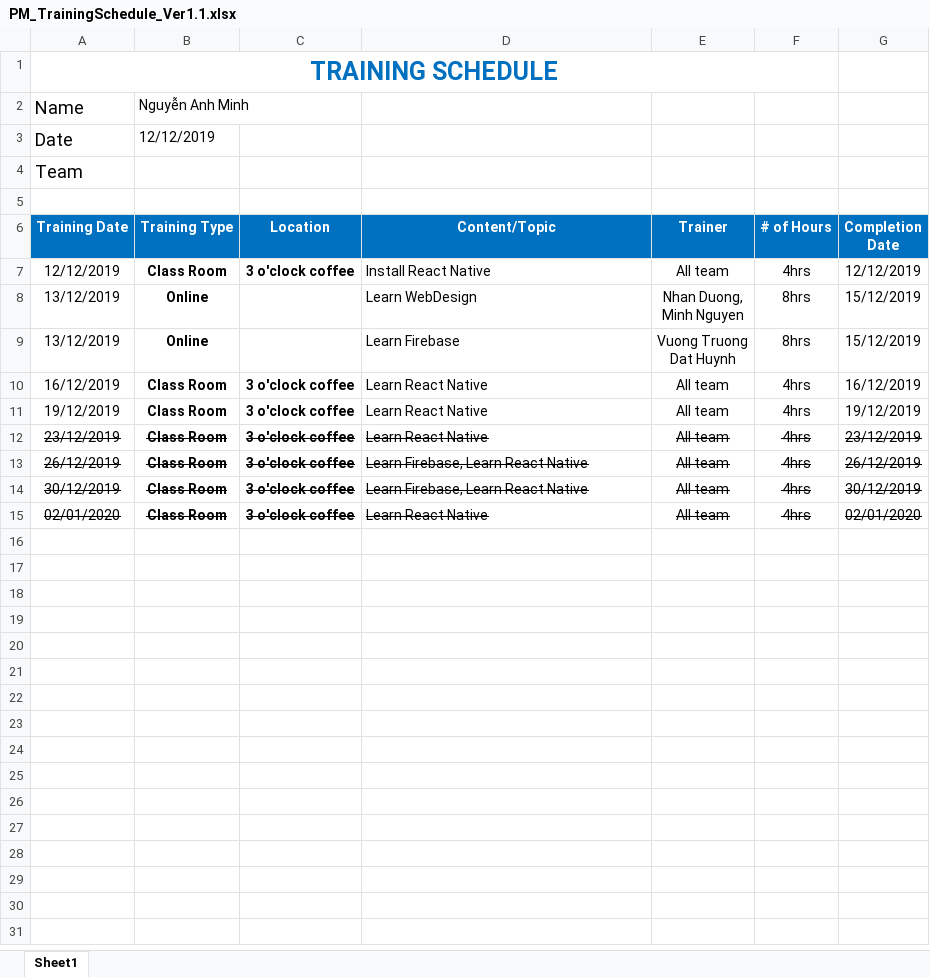
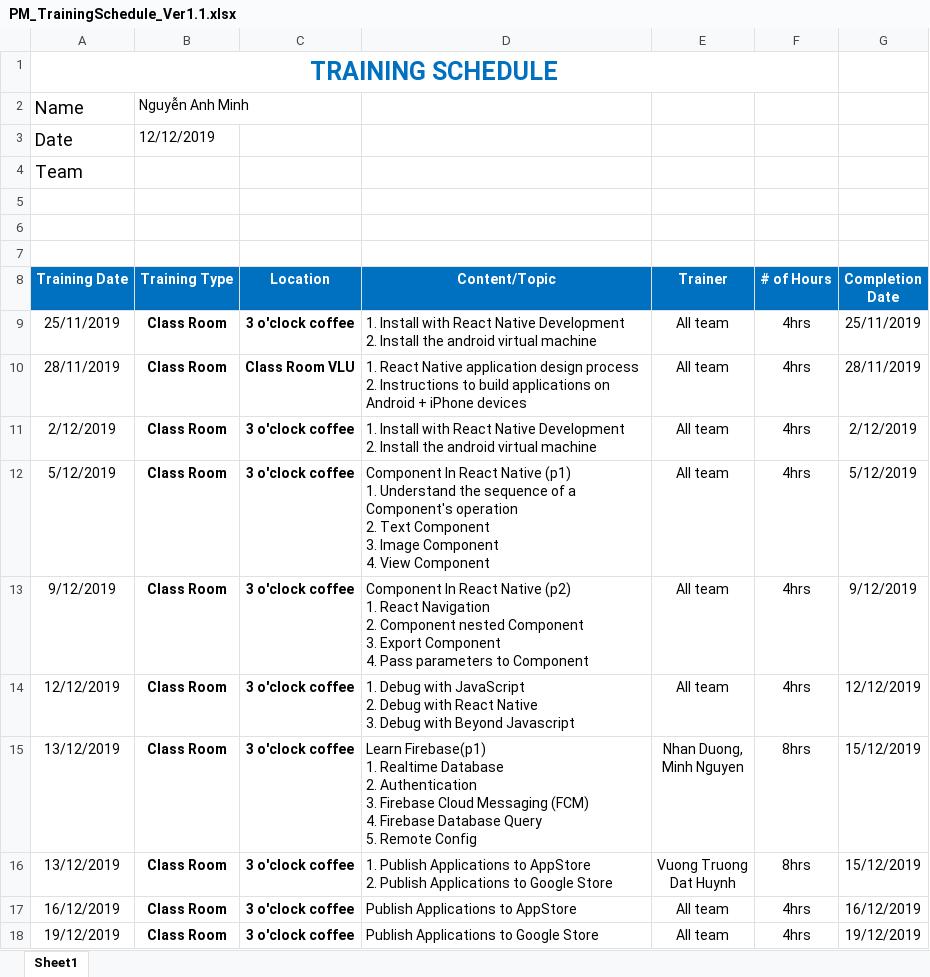
Before and after one commit to DamianHuynh/Capstone-Project, an Excel workbook: Improgress/1. Planning and Process/1.7 Training Plan/PM_TrainingSchedule_Ver1.1.xlsx, sheet Sheet1, drawn as a sheet; values as stored, in another font and other column widths than the file's, no borders; removed rows and columns are numbered as before the commit, all else as after; ↵ is a line break in a cell; the diff names each change by its address in the sheet, - before the commit and + after, or states it on an @@ line.

Commit message:
Update traning schedule/report

```diff
--- a/Improgress/1. Planning and Process/1.7 Training Plan/PM_TrainingSchedule_Ver1.1.xlsx (sheet Sheet1)
+++ b/Improgress/1. Planning and Process/1.7 Training Plan/PM_TrainingSchedule_Ver1.1.xlsx (sheet Sheet1)
+row 6: (empty)
+row 7: (empty)
+row 9: 25/11/2019 | Class Room | 3 o'clock coffee | 1. Install with React Native Development ↵ 2. Install the android virtual machine | All team | 4hrs | 25/11/2019
+row 10: 28/11/2019 | Class Room | Class Room VLU | 1. React Native application design process ↵ 2. Instructions to build applications on Android + iPhone devices | All team | 4hrs | 28/11/2019
+row 11: 2/12/2019 | Class Room | 3 o'clock coffee | 1. Install with React Native Development ↵ 2. Install the android virtual machine | All team | 4hrs | 2/12/2019
+row 12: 5/12/2019 | Class Room | 3 o'clock coffee | Component In React Native (p1) ↵ 1. Understand the sequence of a Component's operation ↵ 2. Text Component ↵ 3. Image Component ↵ 4. View Component | All team | 4hrs | 5/12/2019
+row 13: 9/12/2019 | Class Room | 3 o'clock coffee | Component In React Native (p2) ↵ 1. React Navigation ↵ 2. Component nested Component ↵ 3. Export Component ↵ 4. Pass parameters to Component | All team | 4hrs | 9/12/2019
-D14 (Content/Topic): Install React Native
+D14 (Content/Topic): 1. Debug with JavaScript ↵ 2. Debug with React Native ↵ 3. Debug with Beyond Javascript
-B15:B16 (Training Type): Online
+B15:B16 (Training Type): Class Room
-C15:C16 (Location): (empty)
+C15:C16 (Location): 3 o'clock coffee
-D15 (Content/Topic): Learn WebDesign
+D15 (Content/Topic): Learn Firebase(p1) ↵ 1. Realtime Database ↵ 2. Authentication ↵ 3. Firebase Cloud Messaging (FCM) ↵ 4. Firebase Database Query ↵ 5. Remote Config
-D16 (Content/Topic): Learn Firebase
+D16 (Content/Topic): 1. Publish Applications to AppStore ↵ 2. Publish Applications to Google Store
-D17 (Content/Topic): Learn React Native
+D17 (Content/Topic): Publish Applications to AppStore
-D18 (Content/Topic): Learn React Native
+D18 (Content/Topic): Publish Applications to Google Store
-row 12: 23/12/2019 | Class Room | 3 o'clock coffee | Learn React Native | All team | 4hrs | 23/12/2019
-row 13: 26/12/2019 | Class Room | 3 o'clock coffee | Learn Firebase, Learn React Native | All team | 4hrs | 26/12/2019
-row 14: 30/12/2019 | Class Room | 3 o'clock coffee | Learn Firebase, Learn React Native | All team | 4hrs | 30/12/2019
-row 15: 02/01/2020 | Class Room | 3 o'clock coffee | Learn React Native | All team | 4hrs | 02/01/2020
```
Also changed, not shown: 1 other file.
